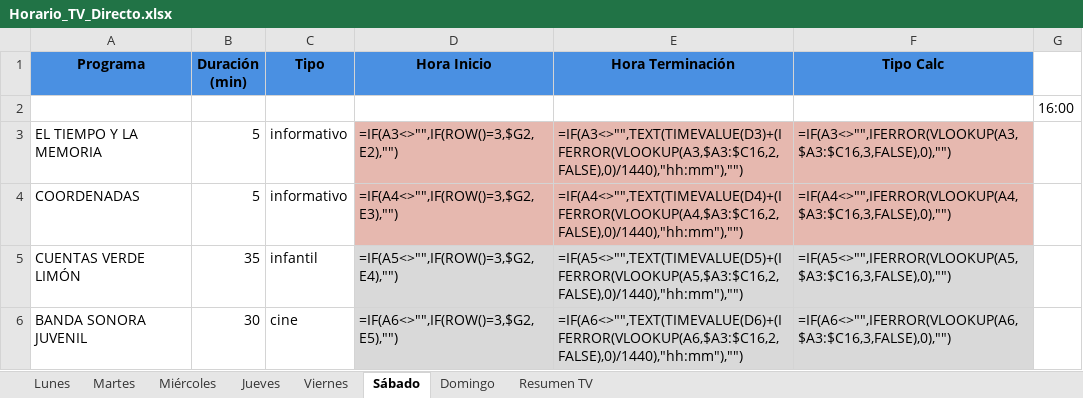
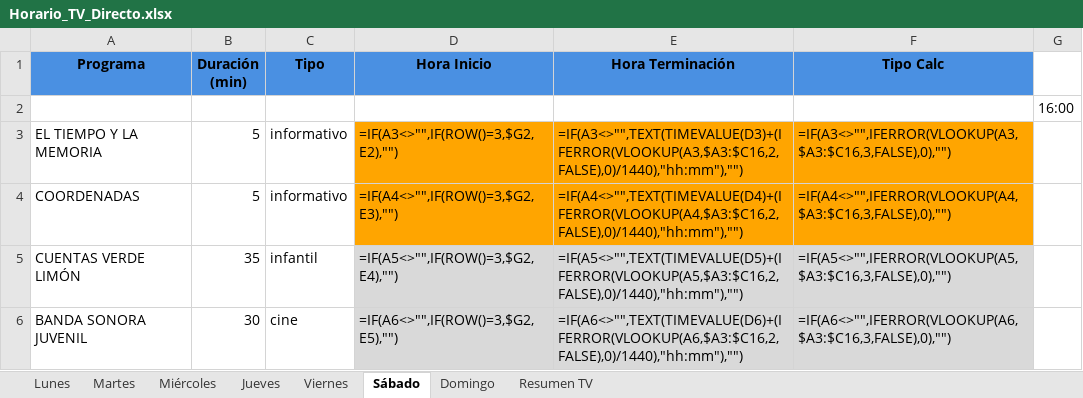
Before and after one commit to joselazo21/tesiis-lisp-excel-python, an Excel workbook: Horario_TV_Directo.xlsx, sheet Sábado, drawn as a sheet; only a part is shown; values as stored, in another font and other column widths than the file's, no borders; formulas without a stored value are shown as written; the diff names each change by its address in the sheet, - before the commit and + after, or states it on an @@ line.

```diff
--- a/Horario_TV_Directo.xlsx (sheet Sábado)
+++ b/Horario_TV_Directo.xlsx (sheet Sábado)
-D3:F4 fill: #E6B8AF
+D3:F4 fill: #FFA500
```
Also changed, not shown: sheet Jueves, sheet Domingo, sheet Viernes, sheet Lunes, 9 other files.
